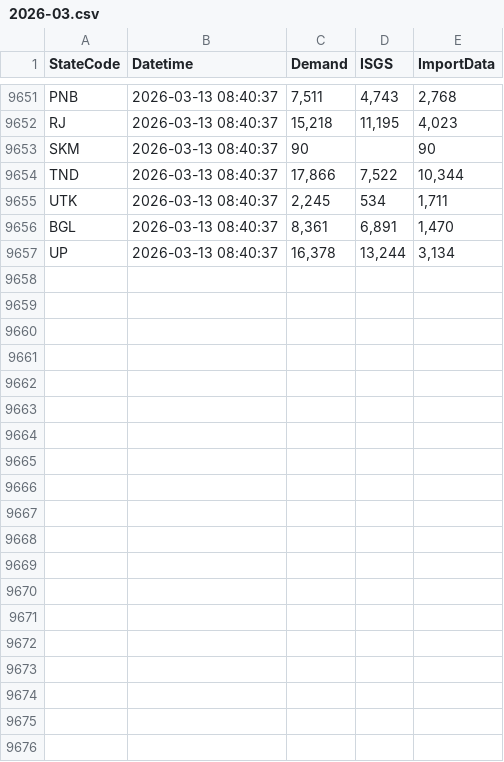
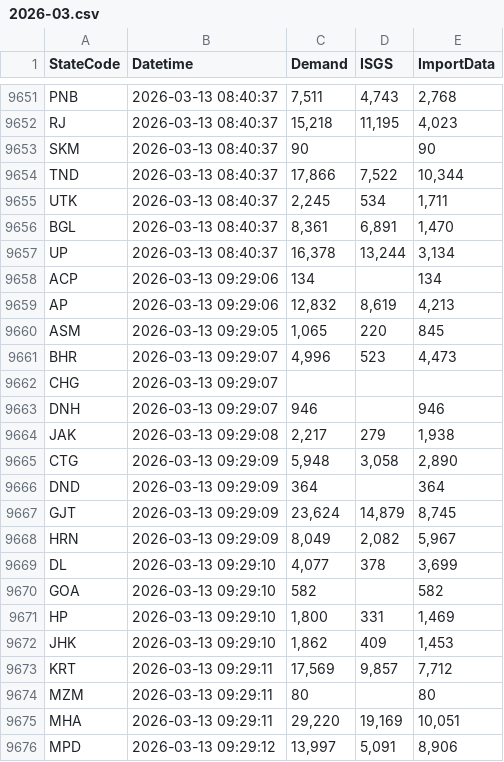
Before and after one commit to vanga/india-power-generation, a CSV file: data/meritindia/current-generation/raw/2026-03.csv, drawn as a sheet; only a part is shown, gaps mark what is left out; the diff covers the shown part only; the diff names each change by its address in the sheet, - before the commit and + after, or states it on an @@ line.

```diff
--- a/data/meritindia/current-generation/raw/2026-03.csv
+++ b/data/meritindia/current-generation/raw/2026-03.csv
+row 9658: ACP | 2026-03-13 09:29:06 | 134 |  | 134
+row 9659: AP | 2026-03-13 09:29:06 | 12,832 | 8,619 | 4,213
+row 9660: ASM | 2026-03-13 09:29:05 | 1,065 | 220 | 845
+row 9661: BHR | 2026-03-13 09:29:07 | 4,996 | 523 | 4,473
+row 9662: CHG | 2026-03-13 09:29:07
+row 9663: DNH | 2026-03-13 09:29:07 | 946 |  | 946
+row 9664: JAK | 2026-03-13 09:29:08 | 2,217 | 279 | 1,938
+row 9665: CTG | 2026-03-13 09:29:09 | 5,948 | 3,058 | 2,890
+row 9666: DND | 2026-03-13 09:29:09 | 364 |  | 364
+row 9667: GJT | 2026-03-13 09:29:09 | 23,624 | 14,879 | 8,745
+row 9668: HRN | 2026-03-13 09:29:09 | 8,049 | 2,082 | 5,967
+row 9669: DL | 2026-03-13 09:29:10 | 4,077 | 378 | 3,699
+row 9670: GOA | 2026-03-13 09:29:10 | 582 |  | 582
+row 9671: HP | 2026-03-13 09:29:10 | 1,800 | 331 | 1,469
+row 9672: JHK | 2026-03-13 09:29:10 | 1,862 | 409 | 1,453
+row 9673: KRT | 2026-03-13 09:29:11 | 17,569 | 9,857 | 7,712
+row 9674: MZM | 2026-03-13 09:29:11 | 80 |  | 80
+row 9675: MHA | 2026-03-13 09:29:11 | 29,220 | 19,169 | 10,051
+row 9676: MPD | 2026-03-13 09:29:12 | 13,997 | 5,091 | 8,906
```
Also changed, not shown: 15 added rows elsewhere in this file.
